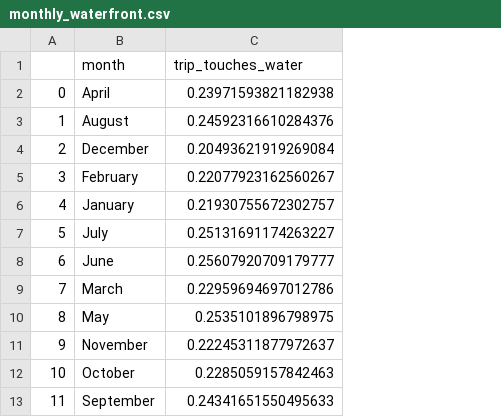
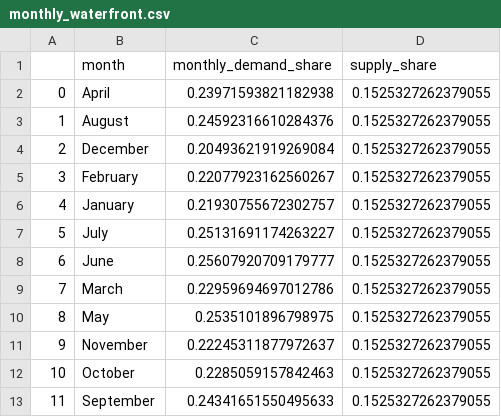
Before and after one commit to olgagaffarova/New-York-s-CitiBike-trips-in-2022, a CSV file: 02 Streamlit/monthly_waterfront.csv, drawn as a sheet; the diff names each change by its address in the sheet, - before the commit and + after, or states it on an @@ line.

Commit message:
updated monthly_waterfront.csv

```diff
--- a/02 Streamlit/monthly_waterfront.csv
+++ b/02 Streamlit/monthly_waterfront.csv
+column D (supply_share), rows 2-13: all 0.1525327262379055
-C1: trip_touches_water
+C1: monthly_demand_share
```
